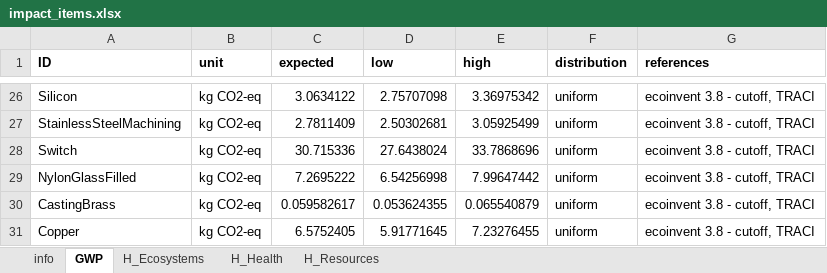
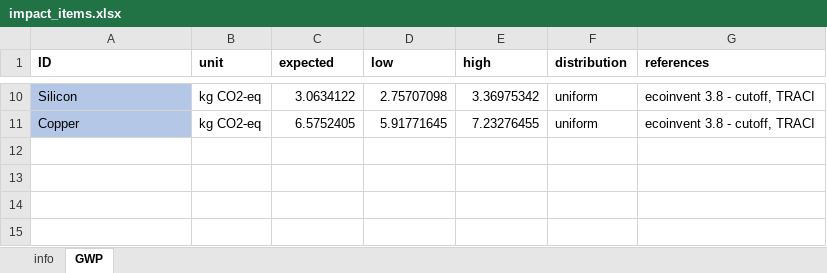
Before and after one commit to QSD-Group/EXPOsan, an Excel workbook: exposan/VFA/LCA data/impact_items.xlsx, sheet GWP, drawn as a sheet; only a part is shown, gaps mark what is left out; values as stored, in another font and other column widths than the file's, no borders; removed rows and columns are numbered as before the commit, all else as after; the diff covers the shown part only; the diff names each change by its address in the sheet, - before the commit and + after, or states it on an @@ line.

```diff
--- a/exposan/VFA/LCA data/impact_items.xlsx (sheet GWP)
+++ b/exposan/VFA/LCA data/impact_items.xlsx (sheet GWP)
-sheet tab: H_Ecosystems
-sheet tab: H_Health
-sheet tab: H_Resources
-A10 fill: none
+A10 fill: #B4C7E7
-row 27: StainlessSteelMachining | kg CO2-eq | 2.7811409 | 2.50302681 | 3.05925499 | uniform | ecoinvent 3.8 - cutoff, TRACI
-row 28: Switch | kg CO2-eq | 30.715336 | 27.6438024 | 33.7868696 | uniform | ecoinvent 3.8 - cutoff, TRACI
-row 29: NylonGlassFilled | kg CO2-eq | 7.2695222 | 6.54256998 | 7.99647442 | uniform | ecoinvent 3.8 - cutoff, TRACI
-row 30: CastingBrass | kg CO2-eq | 0.059582617 | 0.053624355 | 0.065540879 | uniform | ecoinvent 3.8 - cutoff, TRACI
-A11 fill: none
+A11 fill: #B4C7E7
```
Also changed, not shown: 5 added rows, 21 removed rows, 4 edited cells and cell formats elsewhere in this sheet, sheet info, formulas that keep their value, 5 other files.
